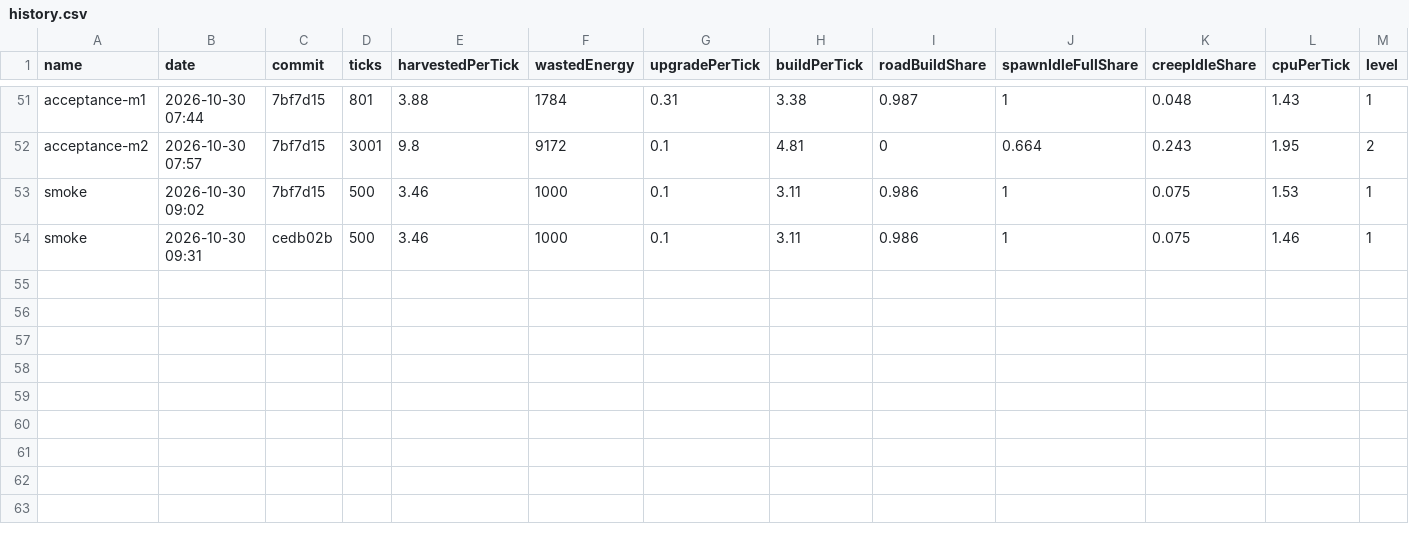
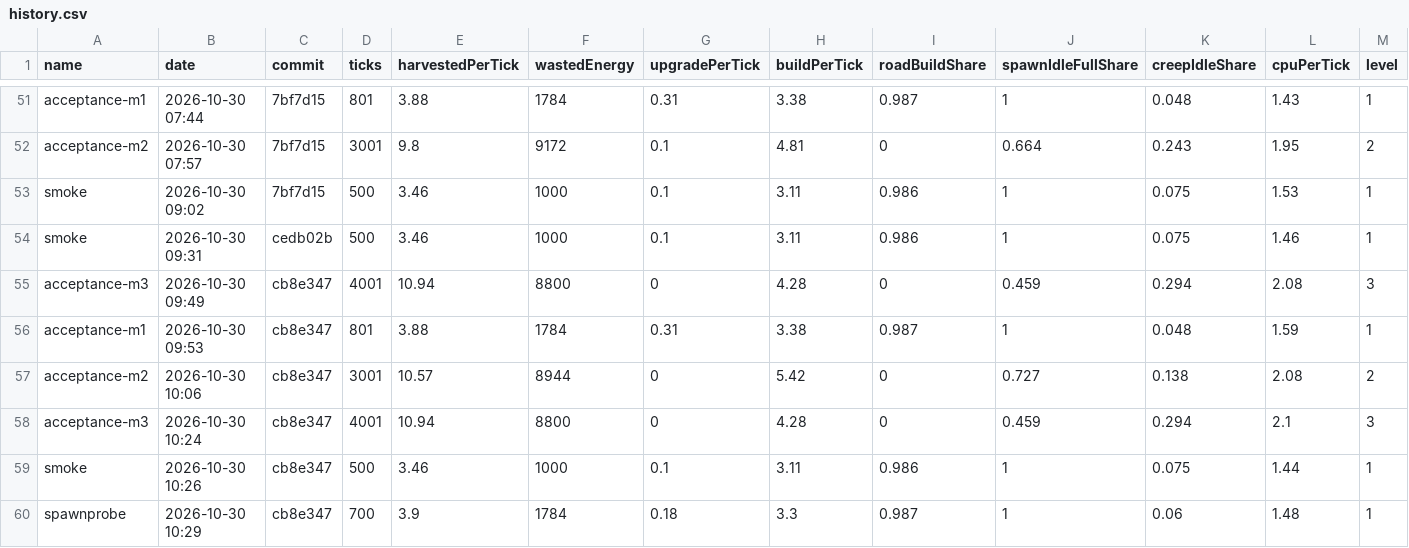
Before and after one commit to BurningBurrito/ScreepsAiSLP, a CSV file: reports/history.csv, drawn as a sheet; only a part is shown, gaps mark what is left out; rows hold the shown columns only; the diff names each change by its address in the sheet, - before the commit and + after, or states it on an @@ line.

Commit message:
docs: M3 complete; full suite green (50 unit + 7 integration passing, M3 snapshot reproduced)

```diff
--- a/reports/history.csv
+++ b/reports/history.csv
+row 55: acceptance-m3 | 2026-10-30 09:49 | cb8e347 | 4001 | 10.94 | 8800 | 0 | 4.28 | 0 | 0.459 | 0.294 | 2.08 | 3
+row 56: acceptance-m1 | 2026-10-30 09:53 | cb8e347 | 801 | 3.88 | 1784 | 0.31 | 3.38 | 0.987 | 1 | 0.048 | 1.59 | 1
+row 57: acceptance-m2 | 2026-10-30 10:06 | cb8e347 | 3001 | 10.57 | 8944 | 0 | 5.42 | 0 | 0.727 | 0.138 | 2.08 | 2
+row 58: acceptance-m3 | 2026-10-30 10:24 | cb8e347 | 4001 | 10.94 | 8800 | 0 | 4.28 | 0 | 0.459 | 0.294 | 2.1 | 3
+row 59: smoke | 2026-10-30 10:26 | cb8e347 | 500 | 3.46 | 1000 | 0.1 | 3.11 | 0.986 | 1 | 0.075 | 1.44 | 1
+row 60: spawnprobe | 2026-10-30 10:29 | cb8e347 | 700 | 3.9 | 1784 | 0.18 | 3.3 | 0.987 | 1 | 0.06 | 1.48 | 1
```
Also changed, not shown: 9 other files.
